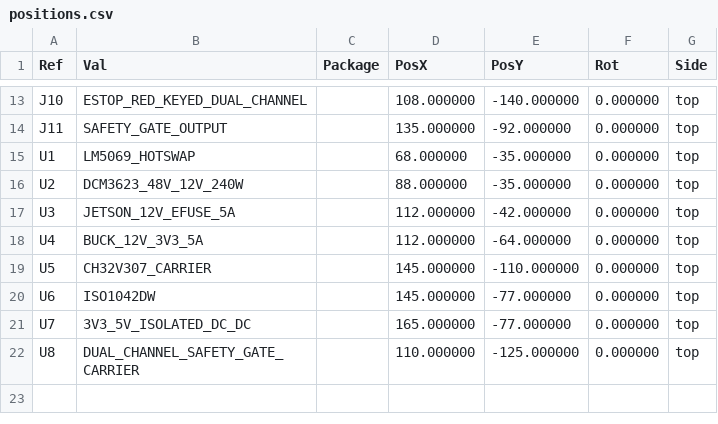
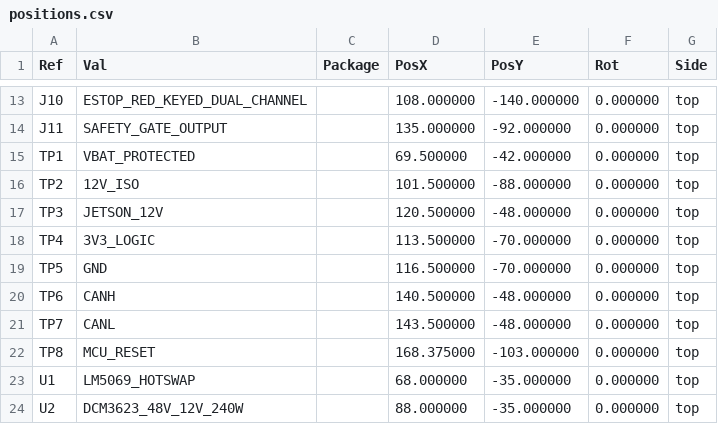
Before and after one commit to Quchaosheng/workbench-desk-robot, a CSV file: hardware/pcb/fabrication/positions.csv, drawn as a sheet; only a part is shown, gaps mark what is left out; the shorter side is filled out with more unchanged rows; the diff names each change by its address in the sheet, - before the commit and + after, or states it on an @@ line.

Commit message:
feat(hardware): add measured testpoint coverage

```diff
--- a/hardware/pcb/fabrication/positions.csv
+++ b/hardware/pcb/fabrication/positions.csv
+row 15: TP1 | VBAT_PROTECTED |  | 69.500000 | -42.000000 | 0.000000 | top
+row 16: TP2 | 12V_ISO |  | 101.500000 | -88.000000 | 0.000000 | top
+row 17: TP3 | JETSON_12V |  | 120.500000 | -48.000000 | 0.000000 | top
+row 18: TP4 | 3V3_LOGIC |  | 113.500000 | -70.000000 | 0.000000 | top
+row 19: TP5 | GND |  | 116.500000 | -70.000000 | 0.000000 | top
+row 20: TP6 | CANH |  | 140.500000 | -48.000000 | 0.000000 | top
+row 21: TP7 | CANL |  | 143.500000 | -48.000000 | 0.000000 | top
+row 22: TP8 | MCU_RESET |  | 168.375000 | -103.000000 | 0.000000 | top
```
Also changed, not shown: hardware/pcb/connectors.csv, hardware/pcb/fabrication/bom.csv, 35 other files.
